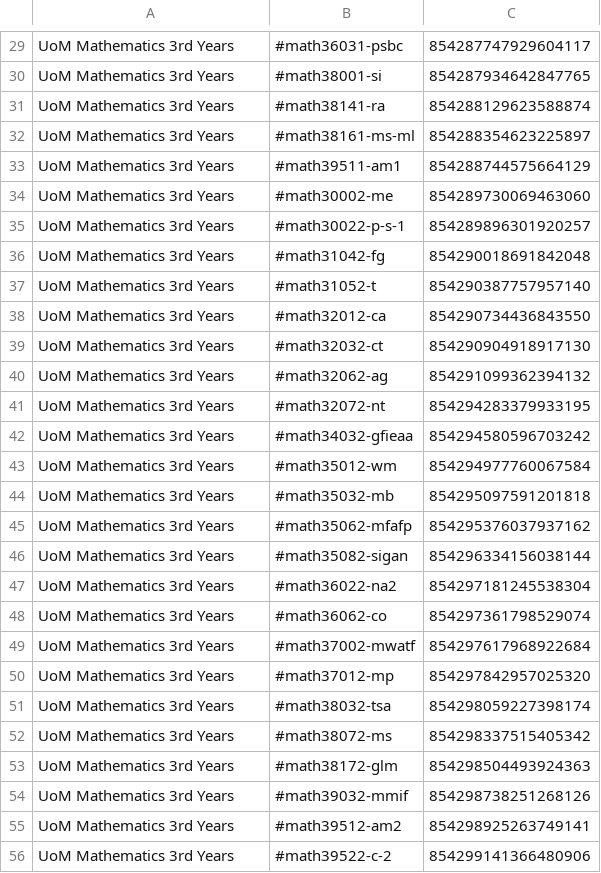
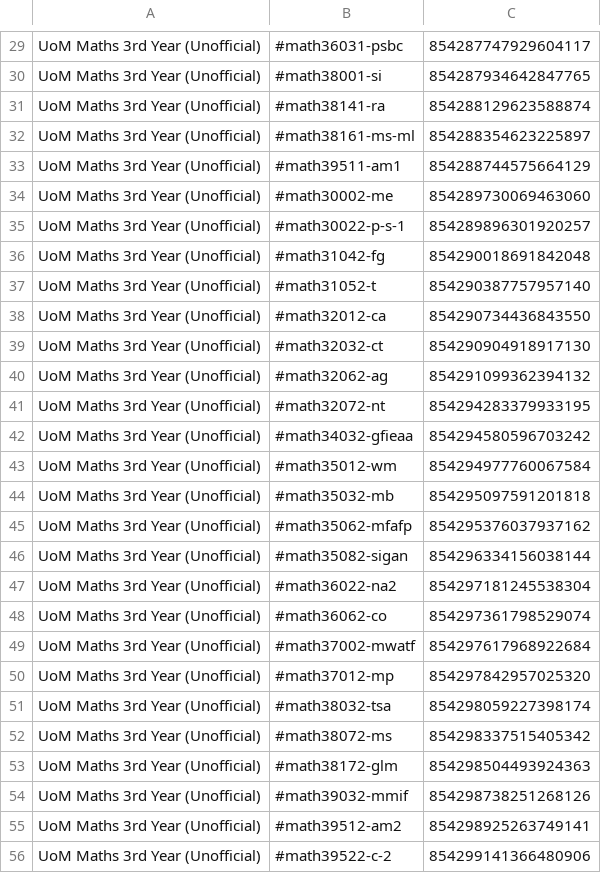
Before and after one commit to NJAggarwal/nikhil-aggarbot, a CSV file: channelids.csv, drawn as a sheet; only a part is shown, gaps mark what is left out; the diff covers the shown part only; the diff names each change by its address in the sheet, - before the commit and + after, or states it on an @@ line.

Commit message:
UoM Maths - Connecting Students & Staff (Informal)

```diff
--- a/channelids.csv
+++ b/channelids.csv
-A29:A56: UoM Mathematics 3rd Years
+A29:A56: UoM Maths 3rd Year (Unofficial)
```
Also changed, not shown: 9 added rows and 135 edited cells elsewhere in this file, 1 other file.
